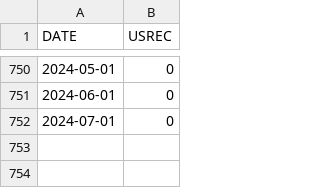
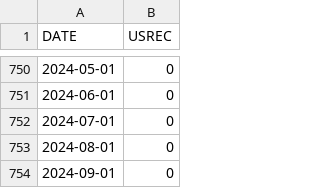
Before and after one commit to Engineer194/Analysis-of-the-US-Economy---Part-2, a CSV file: data/USREC.csv, drawn as a sheet; only a part is shown, gaps mark what is left out.

Commit message:
Add files via upload

```diff
--- a/data/USREC.csv
+++ b/data/USREC.csv
@@ -752 +752,3 @@ DATE,USREC
 2024-07-01,0
+2024-08-01,0
+2024-09-01,0
```
